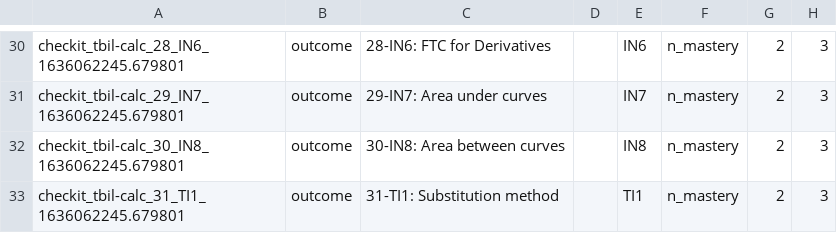
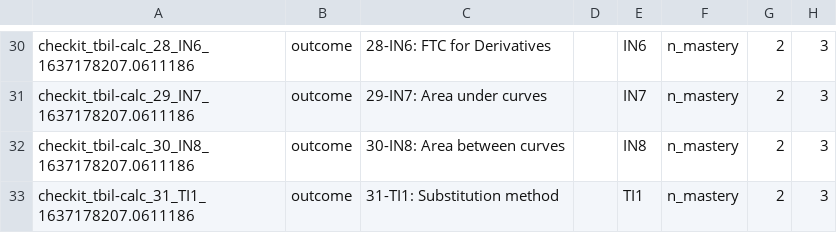
Before and after one commit to StevenClontz/cal1-tbil-2021-checkit, a CSV file: docs/canvas-outcomes.csv, drawn as a sheet; only a part is shown, gaps mark what is left out; the diff covers the shown part only; the diff names each change by its address in the sheet, - before the commit and + after, or states it on an @@ line.

```diff
--- a/docs/canvas-outcomes.csv
+++ b/docs/canvas-outcomes.csv
-A30: checkit_tbil-calc_28_IN6_1636062245.679801
+A30: checkit_tbil-calc_28_IN6_1637178207.0611186
-A31: checkit_tbil-calc_29_IN7_1636062245.679801
+A31: checkit_tbil-calc_29_IN7_1637178207.0611186
-A32: checkit_tbil-calc_30_IN8_1636062245.679801
+A32: checkit_tbil-calc_30_IN8_1637178207.0611186
-A33: checkit_tbil-calc_31_TI1_1636062245.679801
+A33: checkit_tbil-calc_31_TI1_1637178207.0611186
```
Also changed, not shown: 28 edited cells elsewhere in this file, 8 other files.
